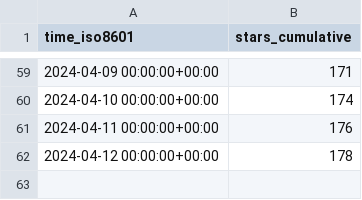
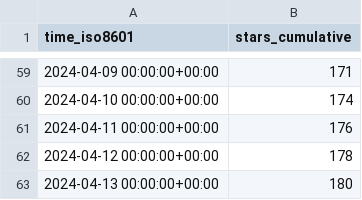
Before and after one commit to Feel-ix-343/markdown-oxide, a CSV file: Feel-ix-343/markdown-oxide/ghrs-data/stargazers.csv, drawn as a sheet; only a part is shown, gaps mark what is left out; the diff names each change by its address in the sheet, - before the commit and + after, or states it on an @@ line.

```diff
--- a/Feel-ix-343/markdown-oxide/ghrs-data/stargazers.csv
+++ b/Feel-ix-343/markdown-oxide/ghrs-data/stargazers.csv
+row 63: 2024-04-13 00:00:00+00:00 | 180
```
